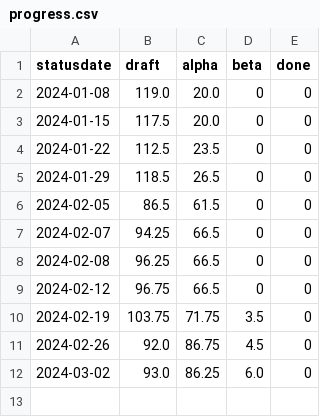
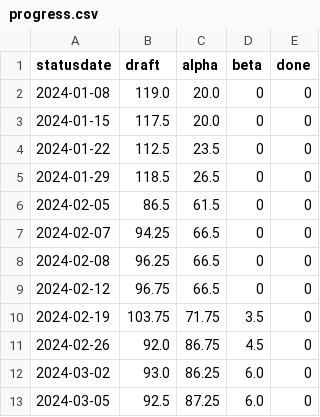
Before and after one commit to fubinf/propra-inf, a CSV file: process/progress.csv, drawn as a sheet.

Commit message:
progress.csv, progressplot.pdf updated

```diff
--- a/process/progress.csv
+++ b/process/progress.csv
@@ -12 +12,2 @@ statusdate,draft,alpha,beta,done
 2024-03-02,93.0,86.25,6.0,0
+2024-03-05,92.5,87.25,6.0,0
```
Also changed, not shown: 1 other file.
